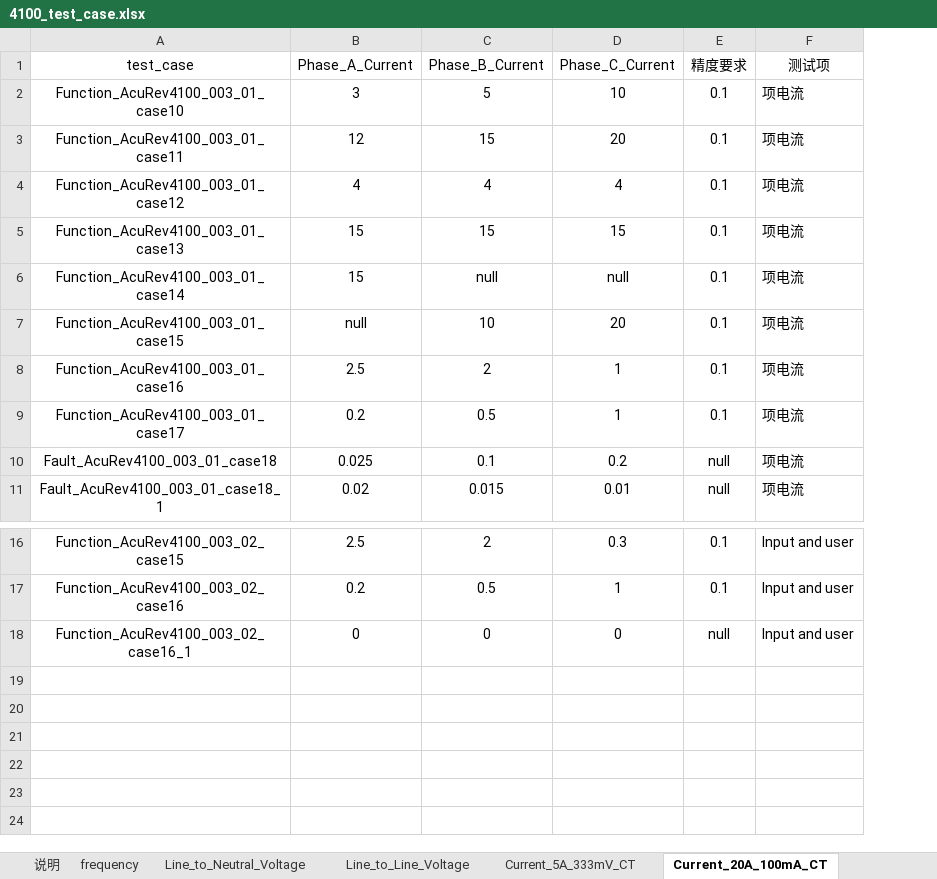
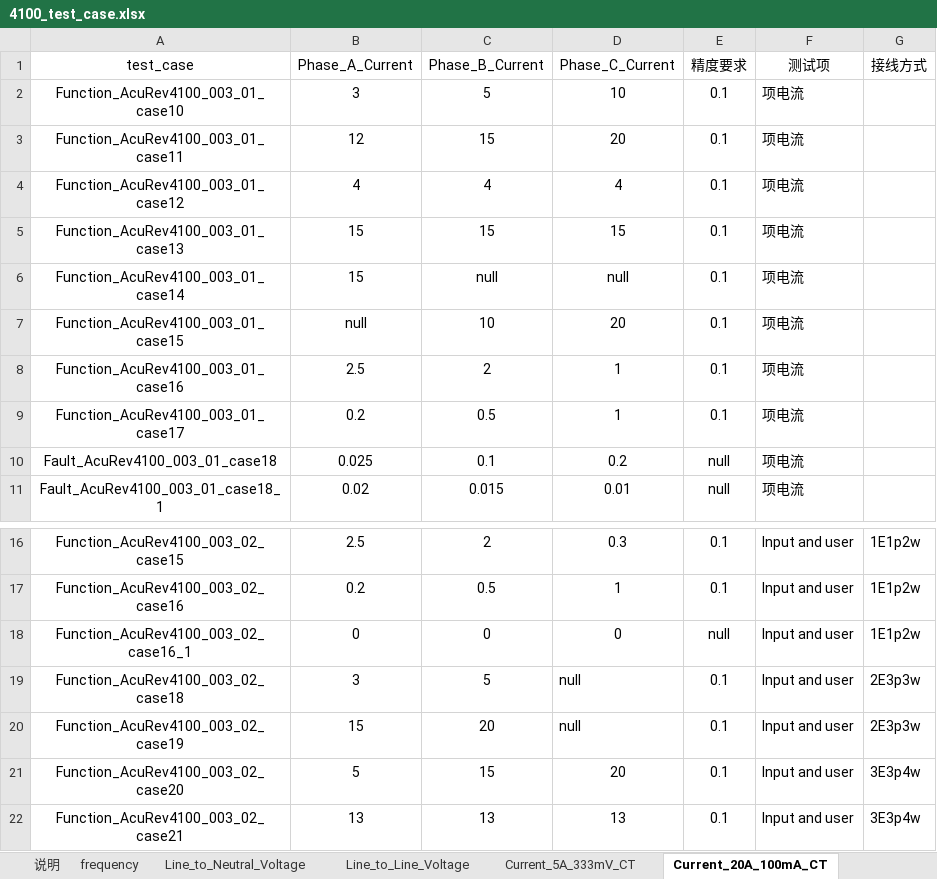
Before and after one commit to gzh3797-del/pytest_gzh, an Excel workbook: test_case/AcuRev4100/4100_test_case.xlsx, sheet Current_20A_100mA_CT, drawn as a sheet; only a part is shown, gaps mark what is left out; values as stored, in another font and other column widths than the file's, no borders; the diff names each change by its address in the sheet, - before the commit and + after, or states it on an @@ line.

```diff
--- a/test_case/AcuRev4100/4100_test_case.xlsx (sheet Current_20A_100mA_CT)
+++ b/test_case/AcuRev4100/4100_test_case.xlsx (sheet Current_20A_100mA_CT)
+column G (接线方式), rows 16-18: all 1E1p2w
+row 19: Function_AcuRev4100_003_02_case18 | 3 | 5 | null | 0.1 | Input and user | 2E3p3w
+row 20: Function_AcuRev4100_003_02_case19 | 15 | 20 | null | 0.1 | Input and user | 2E3p3w
+row 21: Function_AcuRev4100_003_02_case20 | 5 | 15 | 20 | 0.1 | Input and user | 3E3p4w
+row 22: Function_AcuRev4100_003_02_case21 | 13 | 13 | 13 | 0.1 | Input and user | 3E3p4w
```
Also changed, not shown: sheet Load_Nature, sheet Current_5A_333mV_CT, sheet Power_20A_100mA_CT, sheet Power_5A_333mV_CT, sheet Phase_Voltage_Angle, other sheet tabs, 6 other files.
